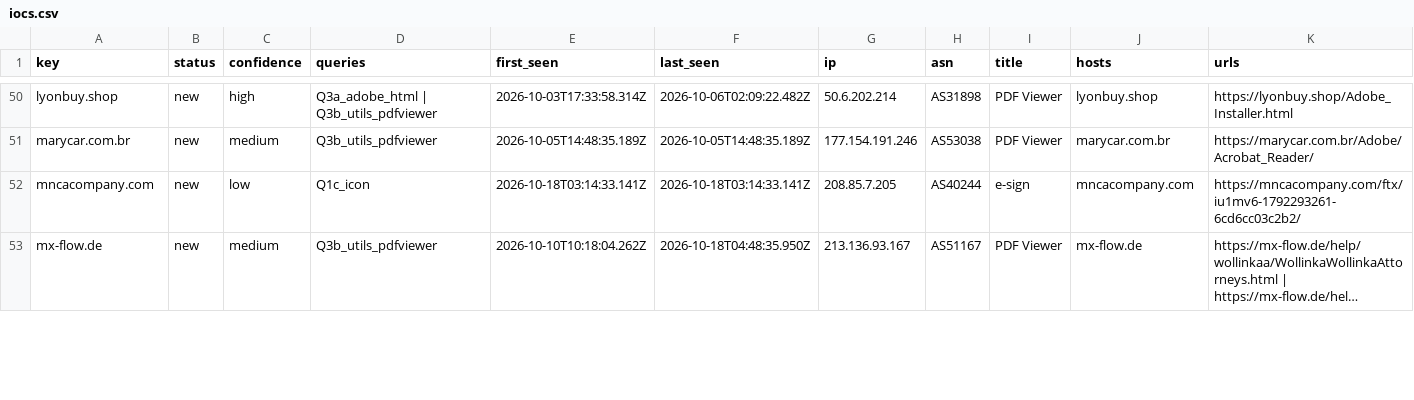
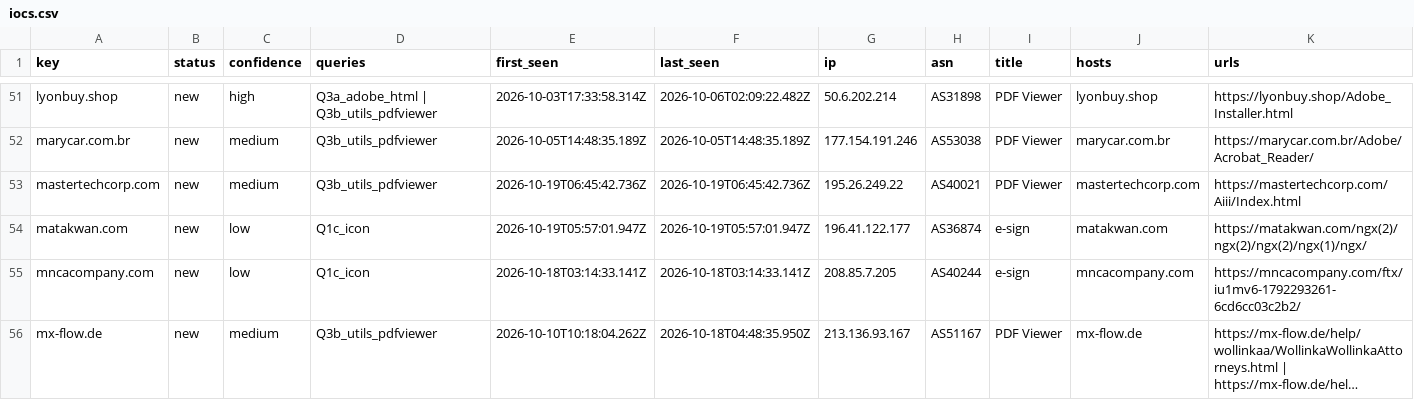
Before and after one commit to nullwhire/Csuite-collector, a CSV file: iocs.csv, drawn as a sheet; only a part is shown, gaps mark what is left out; long unchanged cells end in …; rows hold the shown columns only; the diff covers the shown part only; the diff names each change by its address in the sheet, - before the commit and + after, or states it on an @@ line.

```diff
--- a/iocs.csv
+++ b/iocs.csv
+row 53: mastertechcorp.com | new | medium | Q3b_utils_pdfviewer | 2026-10-19T06:45:42.736Z | 2026-10-19T06:45:42.736Z | 195.26.249.22 | AS40021 | PDF Viewer | mastertechcorp.com | https://mastertechcorp.com/Aiii/Index.html
+row 54: matakwan.com | new | low | Q1c_icon | 2026-10-19T05:57:01.947Z | 2026-10-19T05:57:01.947Z | 196.41.122.177 | AS36874 | e-sign | matakwan.com | https://matakwan.com/ngx(2)/ngx(2)/ngx(2)/ngx(1)/ngx/
```
Also changed, not shown: 1 added row and 7 edited cells elsewhere in this file, 4 other files.
